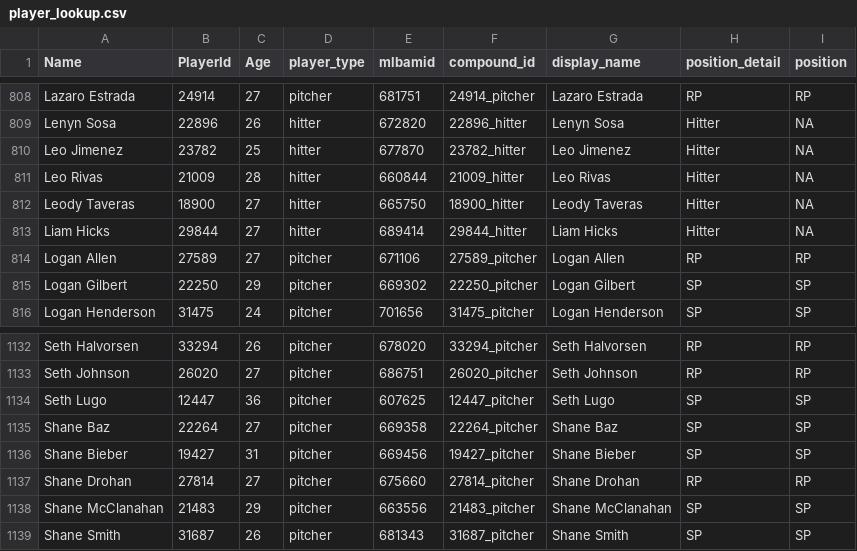
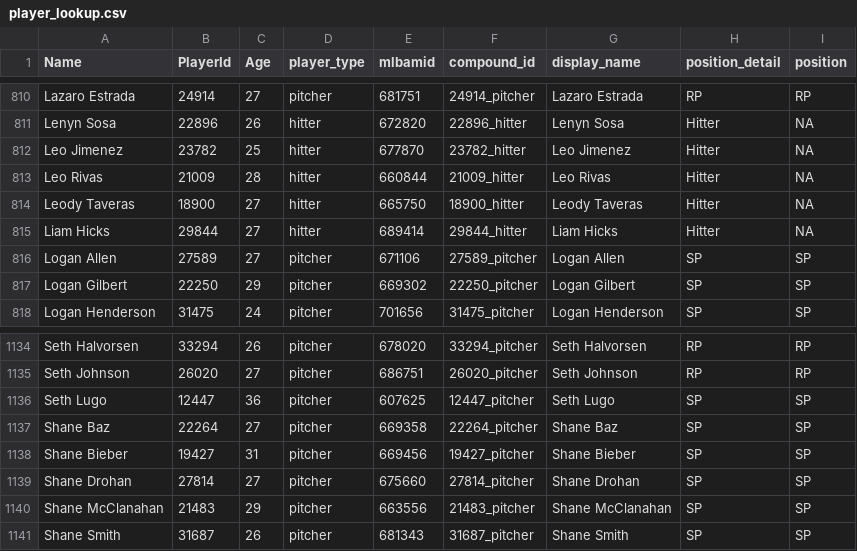
Before and after one commit to rpollack/mcfarland, a CSV file: player_lookup.csv, drawn as a sheet; only a part is shown, gaps mark what is left out; the diff covers the shown part only.

```diff
--- a/player_lookup.csv
+++ b/player_lookup.csv
@@ -813,3 +815,3 @@ Leody Taveras,18900,27,hitter,665750,18900_hitter,Leody Taveras,Hitter,NA
 Liam Hicks,29844,27,hitter,689414,29844_hitter,Liam Hicks,Hitter,NA
-Logan Allen,27589,27,pitcher,671106,27589_pitcher,Logan Allen,RP,RP
+Logan Allen,27589,27,pitcher,671106,27589_pitcher,Logan Allen,SP,SP
 Logan Gilbert,22250,29,pitcher,669302,22250_pitcher,Logan Gilbert,SP,SP
@@ -1136,3 +1138,3 @@ Shane Baz,22264,27,pitcher,669358,22264_pitcher,Shane Baz,SP,SP
 Shane Bieber,19427,31,pitcher,669456,19427_pitcher,Shane Bieber,SP,SP
-Shane Drohan,27814,27,pitcher,675660,27814_pitcher,Shane Drohan,RP,RP
+Shane Drohan,27814,27,pitcher,675660,27814_pitcher,Shane Drohan,SP,SP
 Shane McClanahan,21483,29,pitcher,663556,21483_pitcher,Shane McClanahan,SP,SP
```
Also changed, not shown: 3 added rows, 1 removed row and 2 edited cells elsewhere in this file, full_stats_hitters.csv, full_stats_pitchers.csv, 1 other file.
